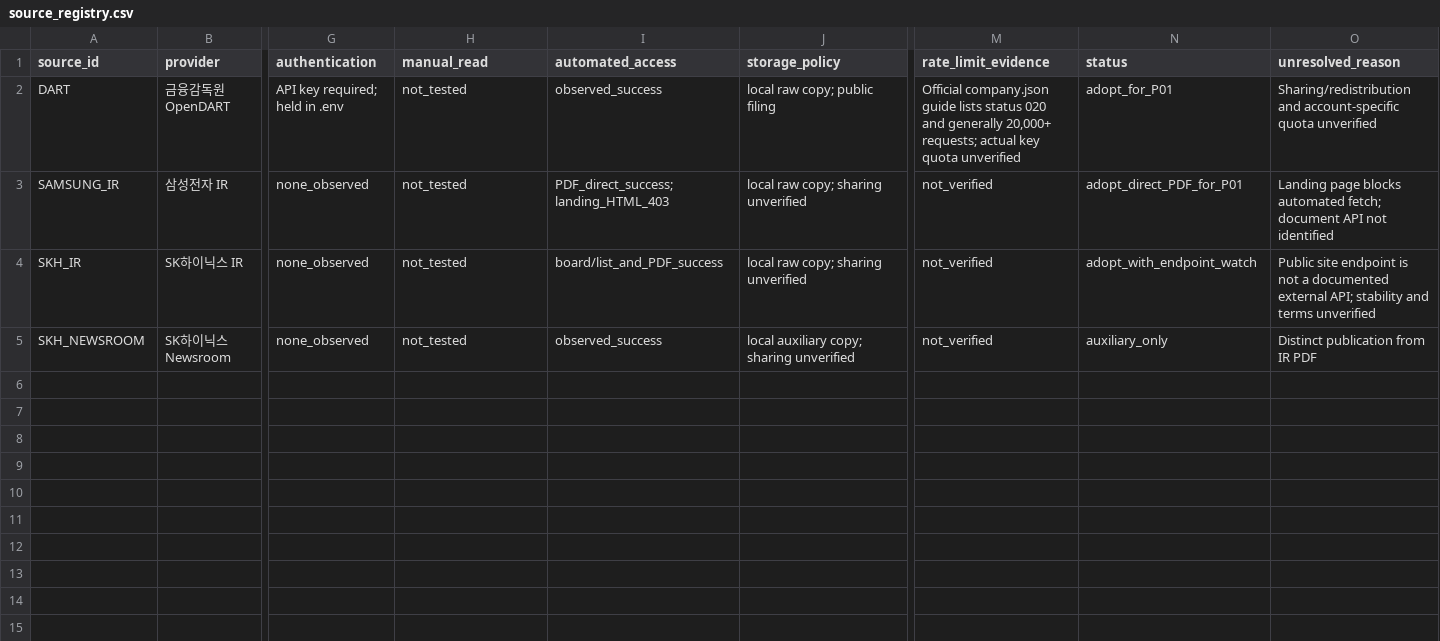
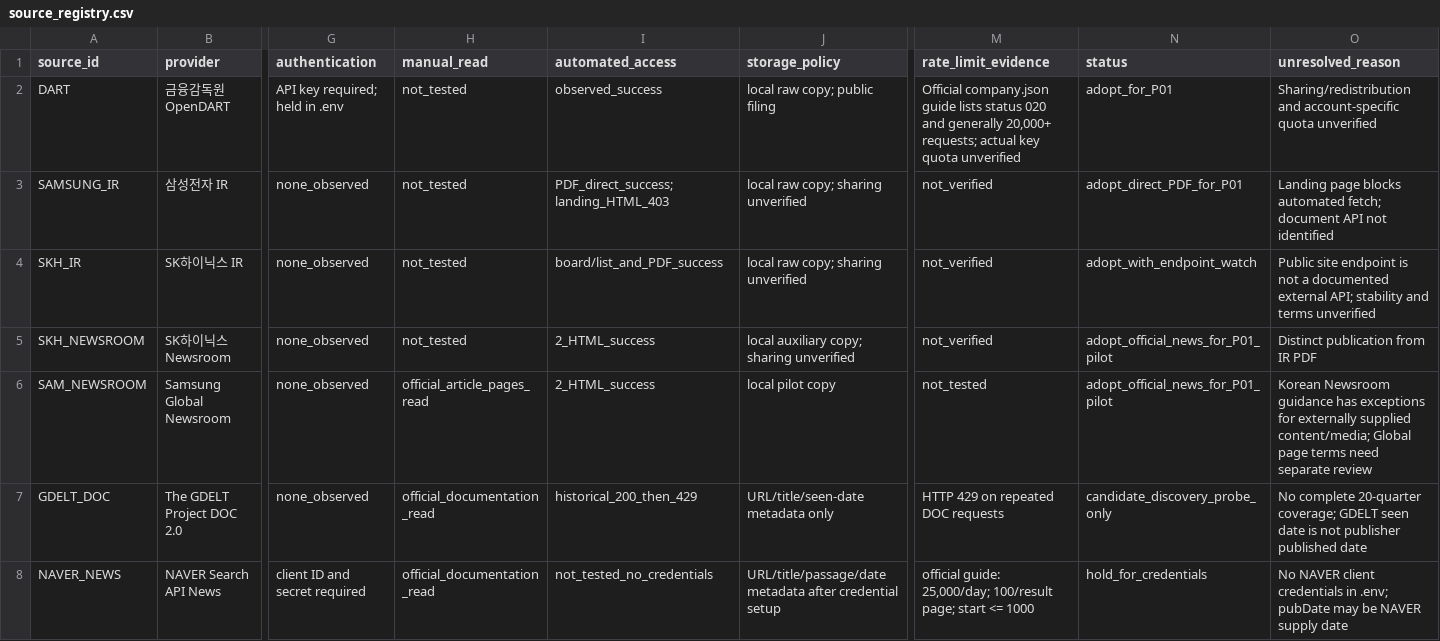
Before and after one commit to Sooobeo/semi-auto-researching-corporate, a CSV file: artifacts/p0/source_registry.csv, drawn as a sheet; only a part is shown, gaps mark what is left out; rows hold the shown columns only; the diff names each change by its address in the sheet, - before the commit and + after, or states it on an @@ line.

```diff
--- a/artifacts/p0/source_registry.csv
+++ b/artifacts/p0/source_registry.csv
-I5 (automated_access): observed_success
+I5 (automated_access): 2_HTML_success
-N5 (status): auxiliary_only
+N5 (status): adopt_official_news_for_P01_pilot
+row 6: SAM_NEWSROOM | Samsung Global Newsroom | none_observed | official_article_pages_read | 2_HTML_success | local pilot copy | not_tested | adopt_official_news_for_P01_pilot | Korean Newsroom guidance has exceptions for externally supplied content/media; Global page terms need separate review
+row 7: GDELT_DOC | The GDELT Project DOC 2.0 | none_observed | official_documentation_read | historical_200_then_429 | URL/title/seen-date metadata only | HTTP 429 on repeated DOC requests | candidate_discovery_probe_only | No complete 20-quarter coverage; GDELT seen date is not publisher published date
+row 8: NAVER_NEWS | NAVER Search API News | client ID and secret required | official_documentation_read | not_tested_no_credentials | URL/title/passage/date metadata after credential setup | official guide: 25,000/day; 100/result page; start <= 1000 | hold_for_credentials | No NAVER client credentials in .env; pubDate may be NAVER supply date
```
Also changed, not shown: 16 other files.
